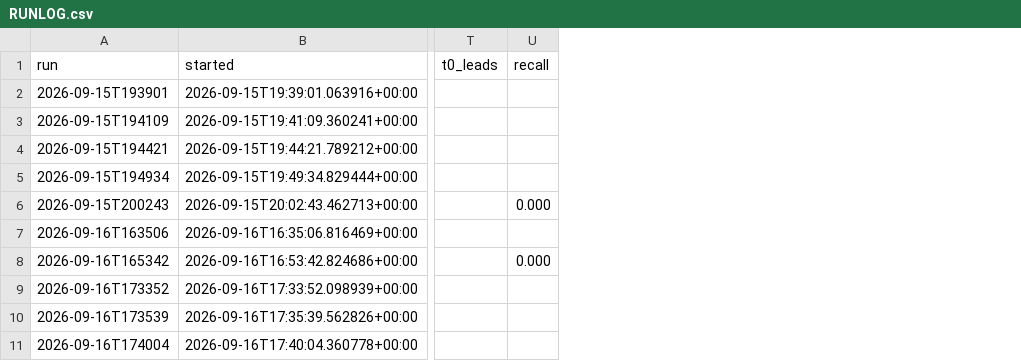
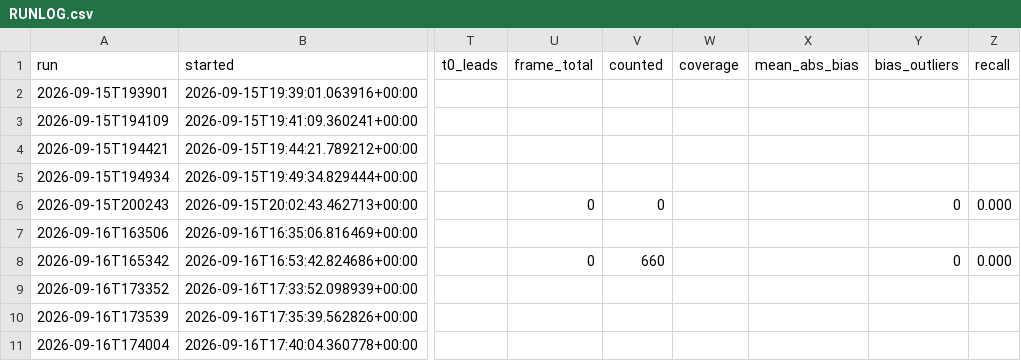
Before and after one commit to pcsmith2000/IC_Factory_Database, a CSV file: run_records/RUNLOG.csv, drawn as a sheet; only a part is shown, gaps mark what is left out; the diff names each change by its address in the sheet, - before the commit and + after, or states it on an @@ line.

```diff
--- a/run_records/RUNLOG.csv
+++ b/run_records/RUNLOG.csv
+column U (frame_total), rows 6-8: 0 |  | 0
+column V (counted), rows 6-8: 0 |  | 660
+column W (coverage), empty
+column X (mean_abs_bias), empty
+column Y (bias_outliers), rows 6-8: 0 |  | 0
```
Also changed, not shown: 2 other files.
